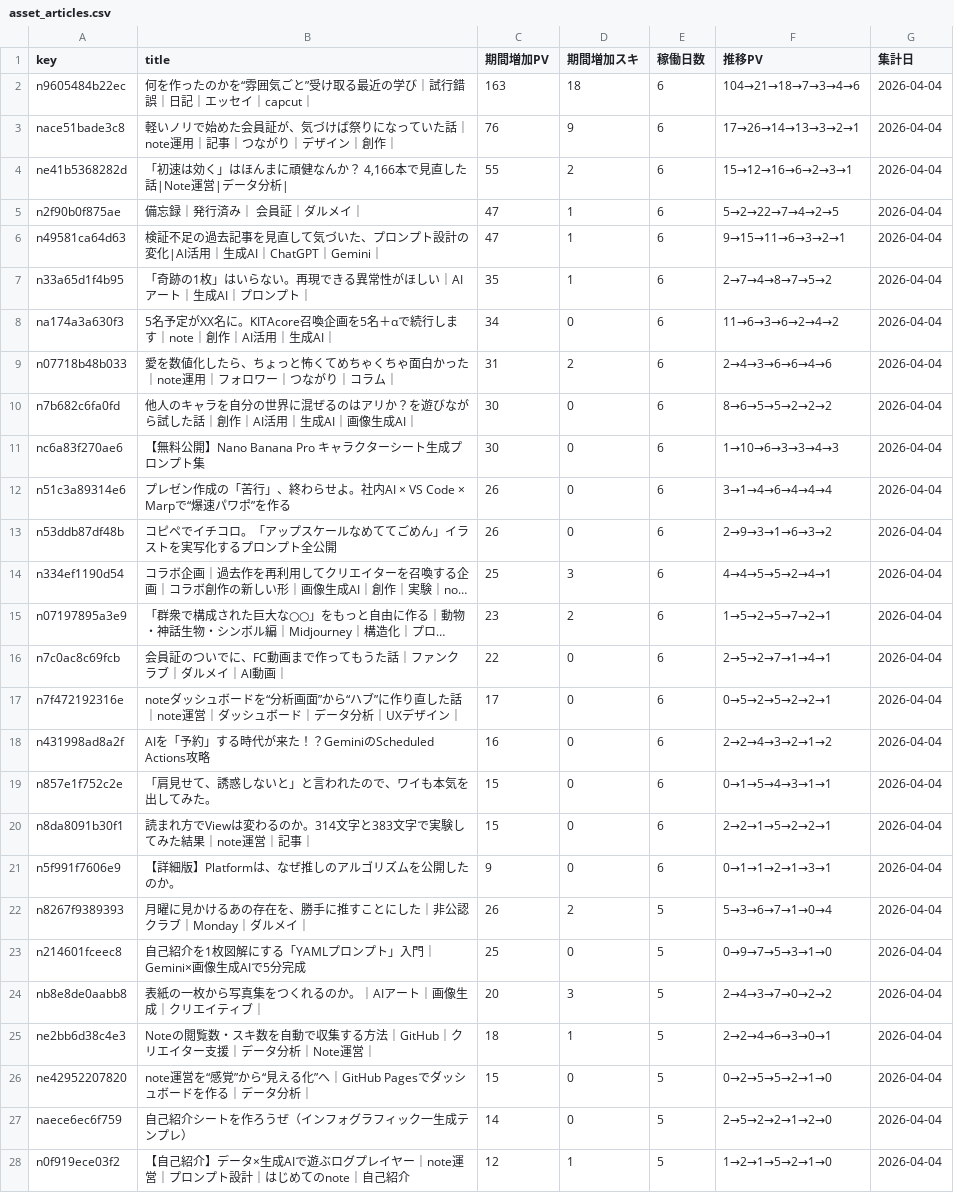
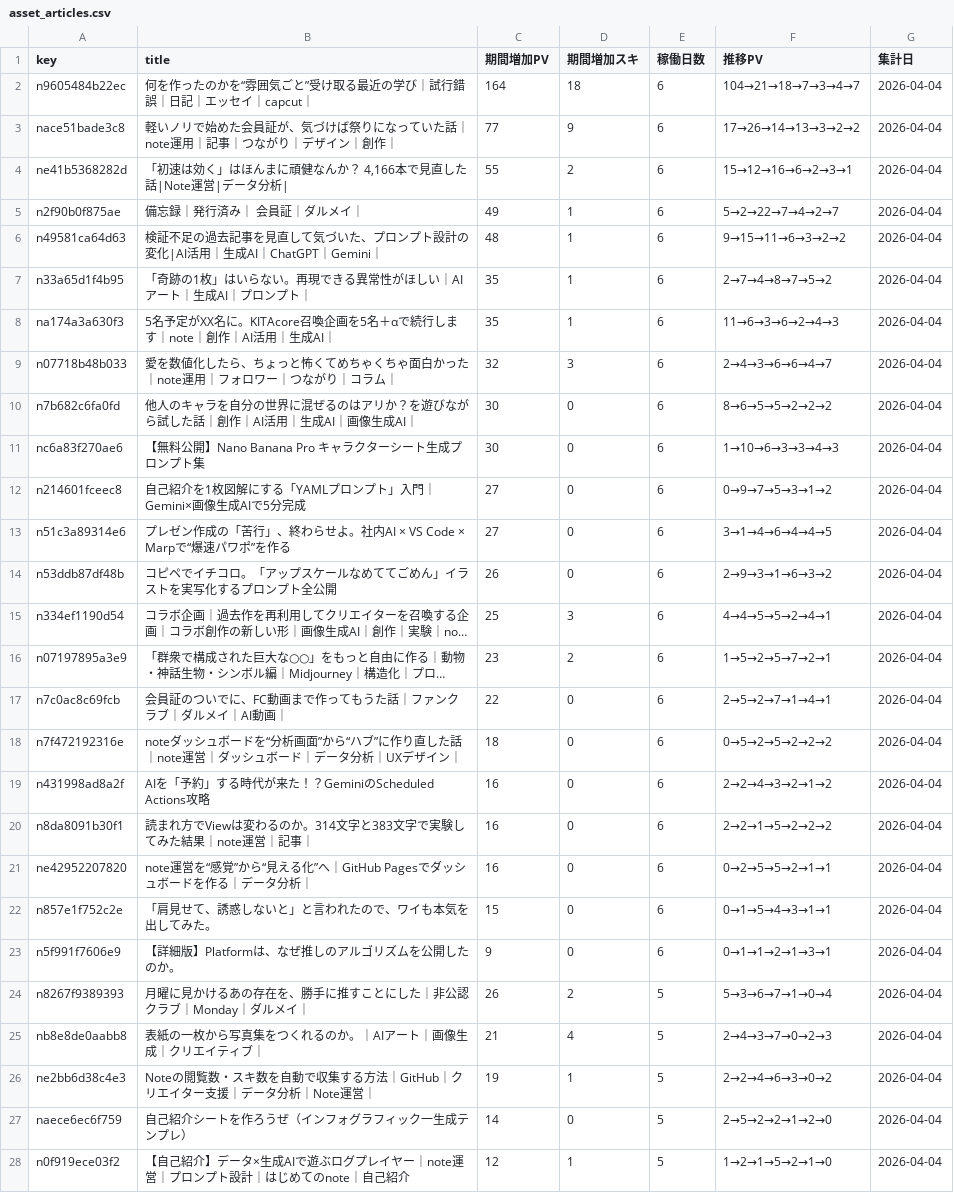
Before and after one commit to Goo-dev0505/note-wrapped, a CSV file: data/asset_articles.csv, drawn as a sheet; only a part is shown; long unchanged cells end in …; removed rows and columns are numbered as before the commit, all else as after; the diff covers the shown part only; the diff names each change by its address in the sheet, - before the commit and + after, or states it on an @@ line.

```diff
--- a/data/asset_articles.csv
+++ b/data/asset_articles.csv
-C2 (期間増加PV): 163
+C2 (期間増加PV): 164
-F2 (推移PV): 104→21→18→7→3→4→6
+F2 (推移PV): 104→21→18→7→3→4→7
-C3 (期間増加PV): 76
+C3 (期間増加PV): 77
-F3 (推移PV): 17→26→14→13→3→2→1
+F3 (推移PV): 17→26→14→13→3→2→2
-C5 (期間増加PV): 47
+C5 (期間増加PV): 49
-F5 (推移PV): 5→2→22→7→4→2→5
+F5 (推移PV): 5→2→22→7→4→2→7
-C6 (期間増加PV): 47
+C6 (期間増加PV): 48
-F6 (推移PV): 9→15→11→6→3→2→1
+F6 (推移PV): 9→15→11→6→3→2→2
-C8 (期間増加PV): 34
+C8 (期間増加PV): 35
-D8 (期間増加スキ): 0
+D8 (期間増加スキ): 1
-F8 (推移PV): 11→6→3→6→2→4→2
+F8 (推移PV): 11→6→3→6→2→4→3
-C9 (期間増加PV): 31
+C9 (期間増加PV): 32
-D9 (期間増加スキ): 2
+D9 (期間増加スキ): 3
-F9 (推移PV): 2→4→3→6→6→4→6
+F9 (推移PV): 2→4→3→6→6→4→7
+row 12: n214601fceec8 | 自己紹介を1枚図解にする「YAMLプロンプト」入門｜Gemini×画像生成AIで5分完成 | 27 | 0 | 6 | 0→9→7→5→3→1→2 | 2026-04-04
-C13 (期間増加PV): 26
+C13 (期間増加PV): 27
-F13 (推移PV): 3→1→4→6→4→4→4
+F13 (推移PV): 3→1→4→6→4→4→5
-C18 (期間増加PV): 17
+C18 (期間増加PV): 18
-F18 (推移PV): 0→5→2→5→2→2→1
+F18 (推移PV): 0→5→2→5→2→2→2
+row 20: n8da8091b30f1 | 読まれ方でViewは変わるのか。314文字と383文字で実験してみた結果｜note運営｜記事｜ | 16 | 0 | 6 | 2→2→1→5→2→2→2 | 2026-04-04
+row 21: ne42952207820 | note運営を“感覚”から“見える化”へ｜GitHub Pagesでダッシュボードを作る｜データ分析｜ | 16 | 0 | 6 | 0→2→5→5→2→1→1 | 2026-04-04
-row 20: n8da8091b30f1 | 読まれ方でViewは変わるのか。314文字と383文字で実験してみた結果｜note運営｜記事｜ | 15 | 0 | 6 | 2→2→1→5→2→2→1 | 2026-04-04
-row 23: n214601fceec8 | 自己紹介を1枚図解にする「YAMLプロンプト」入門｜Gemini×画像生成AIで5分完成 | 25 | 0 | 5 | 0→9→7→5→3→1→0 | 2026-04-04
-C25 (期間増加PV): 20
+C25 (期間増加PV): 21
-D25 (期間増加スキ): 3
+D25 (期間増加スキ): 4
-F25 (推移PV): 2→4→3→7→0→2→2
+F25 (推移PV): 2→4→3→7→0→2→3
-C26 (期間増加PV): 18
+C26 (期間増加PV): 19
-F26 (推移PV): 2→2→4→6→3→0→1
+F26 (推移PV): 2→2→4→6→3→0→2
-row 26: ne42952207820 | note運営を“感覚”から“見える化”へ｜GitHub Pagesでダッシュボードを作る｜データ分析｜ | 15 | 0 | 5 | 0→2→5→5→2→1→0 | 2026-04-04
```
Also changed, not shown: 6 added rows and 4 removed rows elsewhere in this file, data/article_quality.csv, data/article_trend.csv, 5 other files.
